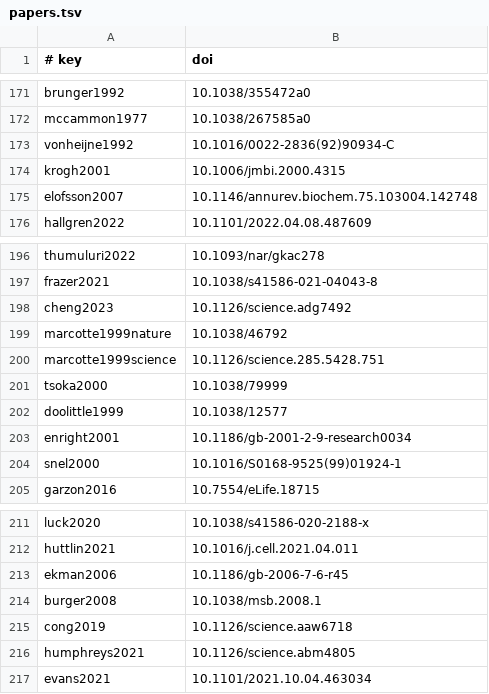
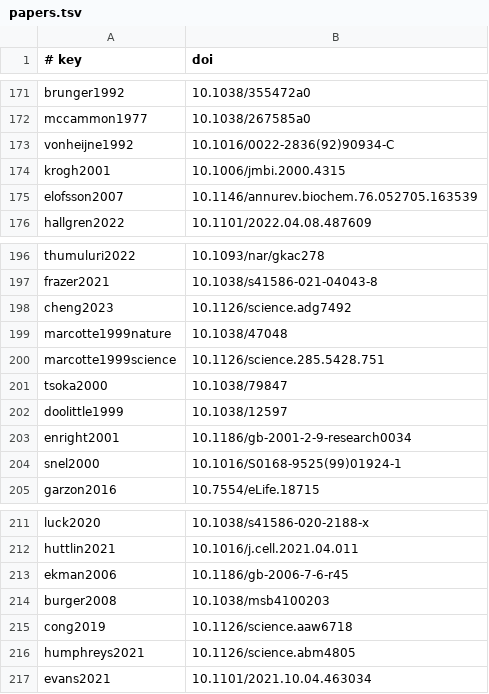
Before and after one commit to ElofssonLab/StoraTentan, a TSV file: scripts/papers.tsv, drawn as a sheet; only a part is shown, gaps mark what is left out.

```diff
--- a/scripts/papers.tsv
+++ b/scripts/papers.tsv
@@ -174,3 +174,3 @@ vonheijne1992	10.1016/0022-2836(92)90934-C
 krogh2001	10.1006/jmbi.2000.4315
-elofsson2007	10.1146/annurev.biochem.75.103004.142748
+elofsson2007	10.1146/annurev.biochem.76.052705.163539
 hallgren2022	10.1101/2022.04.08.487609
@@ -198,6 +198,6 @@ frazer2021	10.1038/s41586-021-04043-8
 cheng2023	10.1126/science.adg7492
-marcotte1999nature	10.1038/46792
+marcotte1999nature	10.1038/47048
 marcotte1999science	10.1126/science.285.5428.751
-tsoka2000	10.1038/79999
-doolittle1999	10.1038/12577
+tsoka2000	10.1038/79847
+doolittle1999	10.1038/12597
 enright2001	10.1186/gb-2001-2-9-research0034
@@ -213,3 +213,3 @@ huttlin2021	10.1016/j.cell.2021.04.011
 ekman2006	10.1186/gb-2006-7-6-r45
-burger2008	10.1038/msb.2008.1
+burger2008	10.1038/msb4100203
 cong2019	10.1126/science.aaw6718
```
Also changed, not shown: 19 other files.
